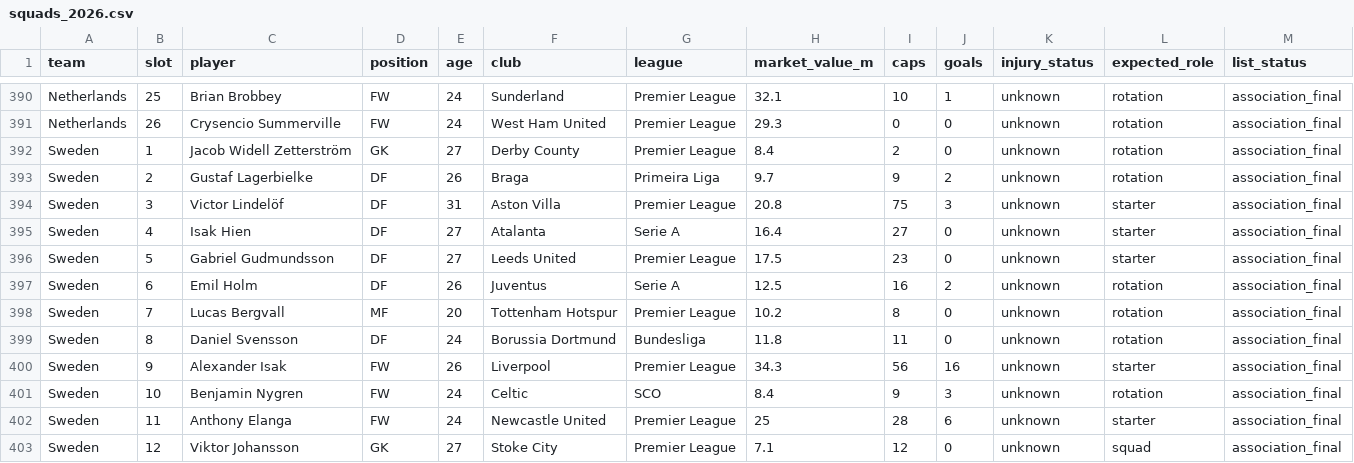
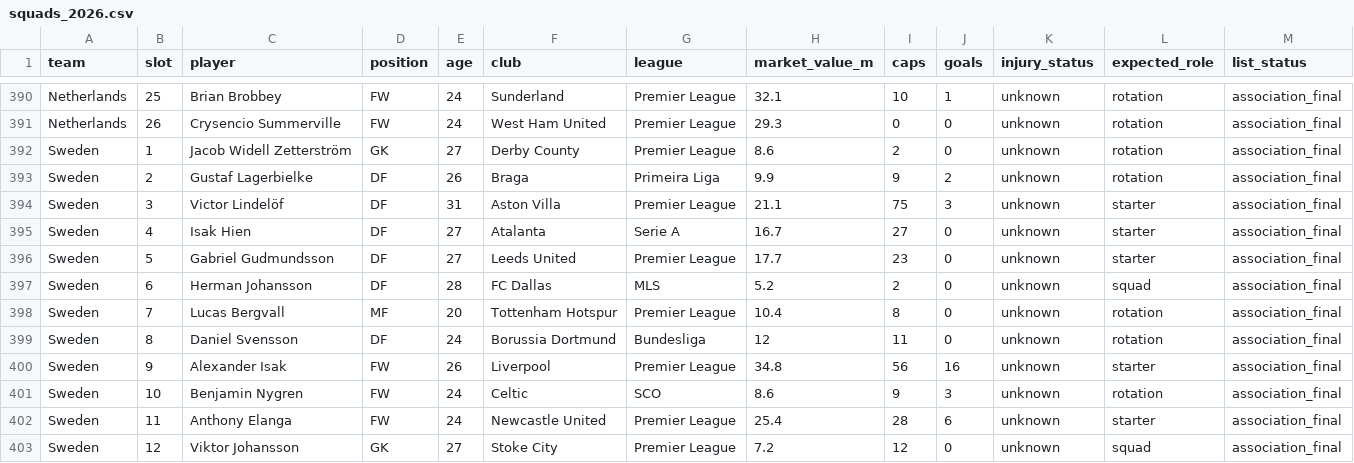
Before and after one commit to tao-Lionel/world-cup-2026-simulator, a CSV file: data/squads_2026.csv, drawn as a sheet; only a part is shown, gaps mark what is left out; the diff covers the shown part only; the diff names each change by its address in the sheet, - before the commit and + after, or states it on an @@ line.

Commit message:
Add squad import candidate audit

```diff
--- a/data/squads_2026.csv
+++ b/data/squads_2026.csv
-H392 (market_value_m): 8.4
+H392 (market_value_m): 8.6
-H393 (market_value_m): 9.7
+H393 (market_value_m): 9.9
-H394 (market_value_m): 20.8
+H394 (market_value_m): 21.1
-H395 (market_value_m): 16.4
+H395 (market_value_m): 16.7
-H396 (market_value_m): 17.5
+H396 (market_value_m): 17.7
-C397 (player): Emil Holm
+C397 (player): Herman Johansson
-E397 (age): 26
+E397 (age): 28
-F397 (club): Juventus
+F397 (club): FC Dallas
-G397 (league): Serie A
+G397 (league): MLS
-H397 (market_value_m): 12.5
+H397 (market_value_m): 5.2
-I397 (caps): 16
+I397 (caps): 2
-J397 (goals): 2
+J397 (goals): 0
-L397 (expected_role): rotation
+L397 (expected_role): squad
-H398 (market_value_m): 10.2
+H398 (market_value_m): 10.4
-H399 (market_value_m): 11.8
+H399 (market_value_m): 12
-H400 (market_value_m): 34.3
+H400 (market_value_m): 34.8
-H401 (market_value_m): 8.4
+H401 (market_value_m): 8.6
-H402 (market_value_m): 25
+H402 (market_value_m): 25.4
-H403 (market_value_m): 7.1
+H403 (market_value_m): 7.2
```
Also changed, not shown: 65 edited cells elsewhere in this file, data/squad_profile_snapshot.csv, data/team_factors_snapshot.csv, 8 other files.
